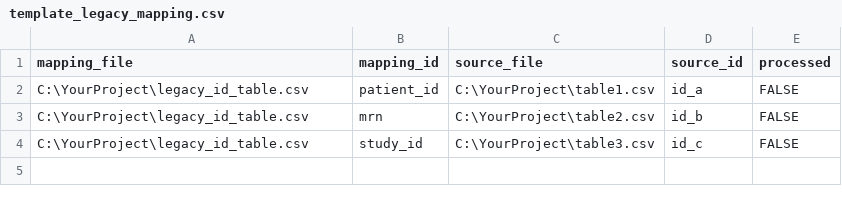
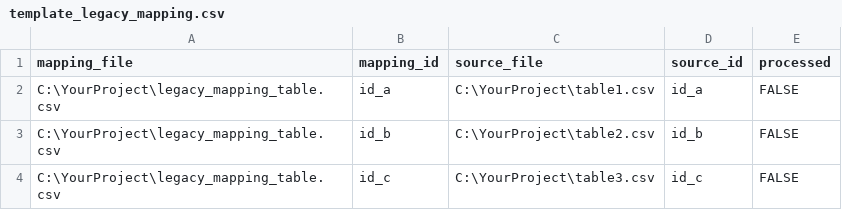
Before and after one commit to stefanieZhao77/hash_tableid, a CSV file: template_legacy_mapping.csv, drawn as a sheet.

```diff
--- a/template_legacy_mapping.csv
+++ b/template_legacy_mapping.csv
@@ -1,4 +1,4 @@
 mapping_file,mapping_id,source_file,source_id,processed
-C:\YourProject\legacy_id_table.csv,patient_id,C:\YourProject\table1.csv,id_a,FALSE
-C:\YourProject\legacy_id_table.csv,mrn,C:\YourProject\table2.csv,id_b,FALSE
-C:\YourProject\legacy_id_table.csv,study_id,C:\YourProject\table3.csv,id_c,FALSE
+C:\YourProject\legacy_mapping_table.csv,id_a,C:\YourProject\table1.csv,id_a,FALSE
+C:\YourProject\legacy_mapping_table.csv,id_b,C:\YourProject\table2.csv,id_b,FALSE
+C:\YourProject\legacy_mapping_table.csv,id_c,C:\YourProject\table3.csv,id_c,FALSE
```
Also changed, not shown: template_enhanced_mapping.csv, template_id_mapping_table.csv, 4 other files.
